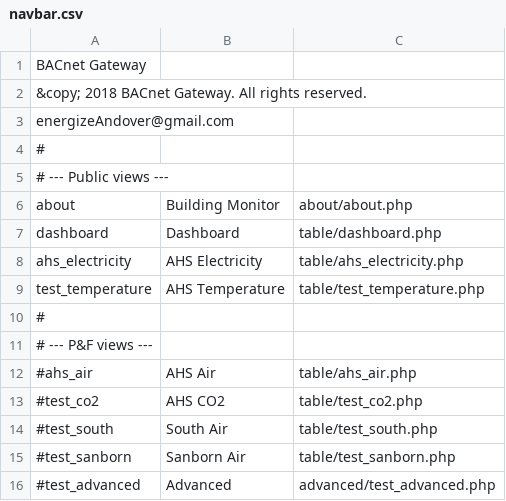
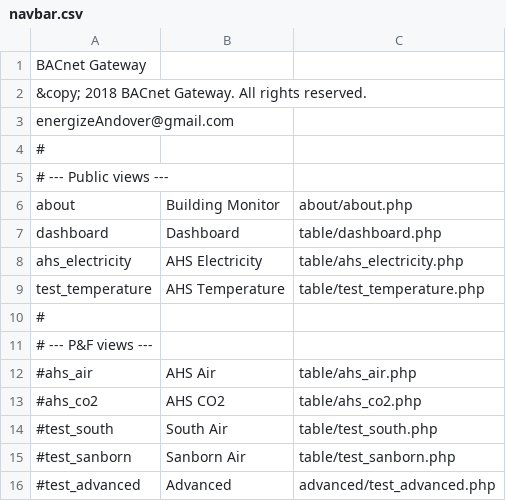
Before and after one commit to navkal/bgt, a CSV file: navbar.csv, drawn as a sheet.

```diff
--- a/navbar.csv
+++ b/navbar.csv
@@ -12,3 +12,3 @@ test_temperature,AHS Temperature,table/test_temperature.php
 #ahs_air,AHS Air,table/ahs_air.php
-#test_co2,AHS CO2,table/test_co2.php
+#ahs_co2,AHS CO2,table/ahs_co2.php
 #test_south,South Air,table/test_south.php
```
Also changed, not shown: 3 other files.
